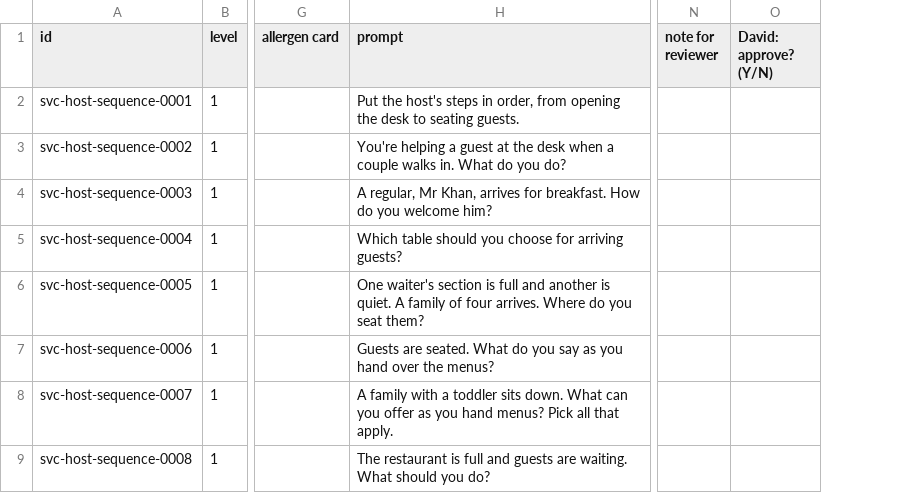
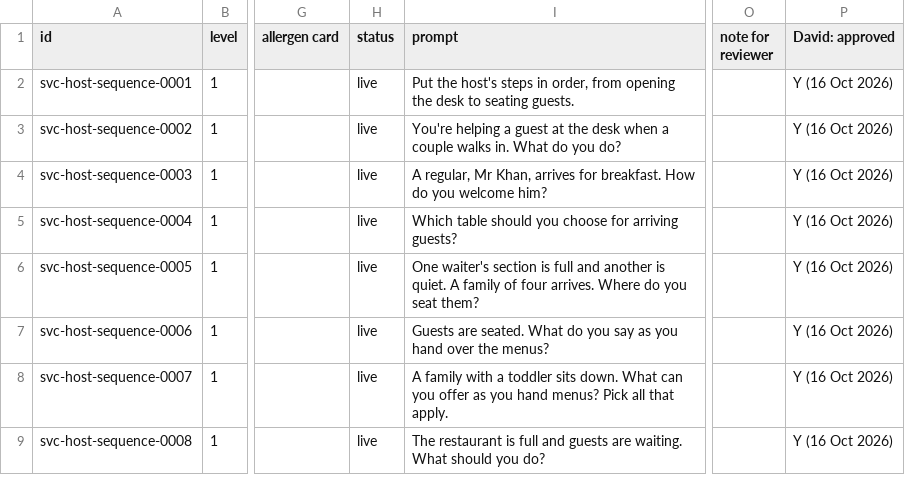
Before and after one commit to Creneau-Hospitality/maison-academy, a CSV file: content/drafts/level1-cards-review.csv, drawn as a sheet; only a part is shown, gaps mark what is left out; removed rows and columns are numbered as before the commit, all else as after; the diff names each change by its address in the sheet, - before the commit and + after, or states it on an @@ line.

```diff
--- a/content/drafts/level1-cards-review.csv
+++ b/content/drafts/level1-cards-review.csv
+column H (status), rows 2-9: all live
-column O (David: approve? (Y/N)), empty
+column P (David: approved), rows 2-9: all Y (16 Oct 2026)
```
Also changed, not shown: content/drafts/level2-drinks-cards-review.csv, 8 other files.
